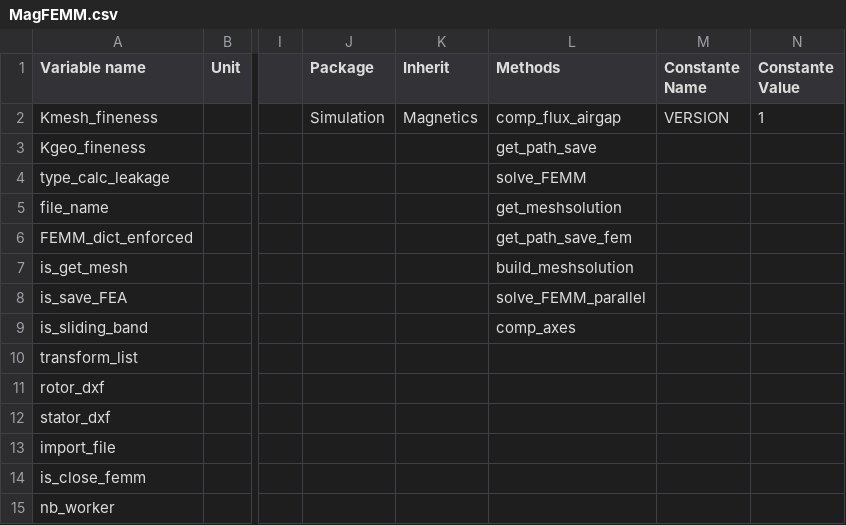
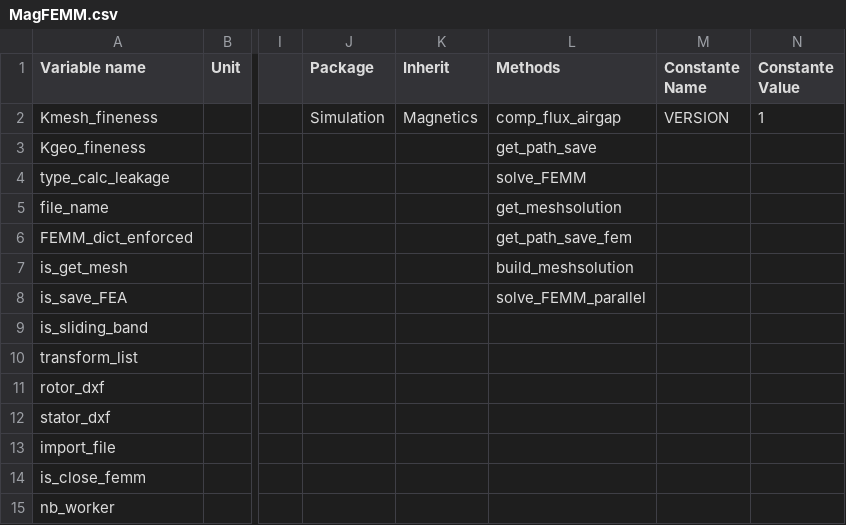
Before and after one commit to Eomys/pyleecan, a CSV file: pyleecan/Generator/ClassesRef/Simulation/MagFEMM.csv, drawn as a sheet; only a part is shown, gaps mark what is left out; the diff names each change by its address in the sheet, - before the commit and + after, or states it on an @@ line.

Commit message:
[CO] Add Time_Tem axis to Magnetics.comp_axes since torque is a standard output

```diff
--- a/pyleecan/Generator/ClassesRef/Simulation/MagFEMM.csv
+++ b/pyleecan/Generator/ClassesRef/Simulation/MagFEMM.csv
-L9 (Methods): comp_axes
+L9 (Methods): (empty)
```
Also changed, not shown: 7 other files.
